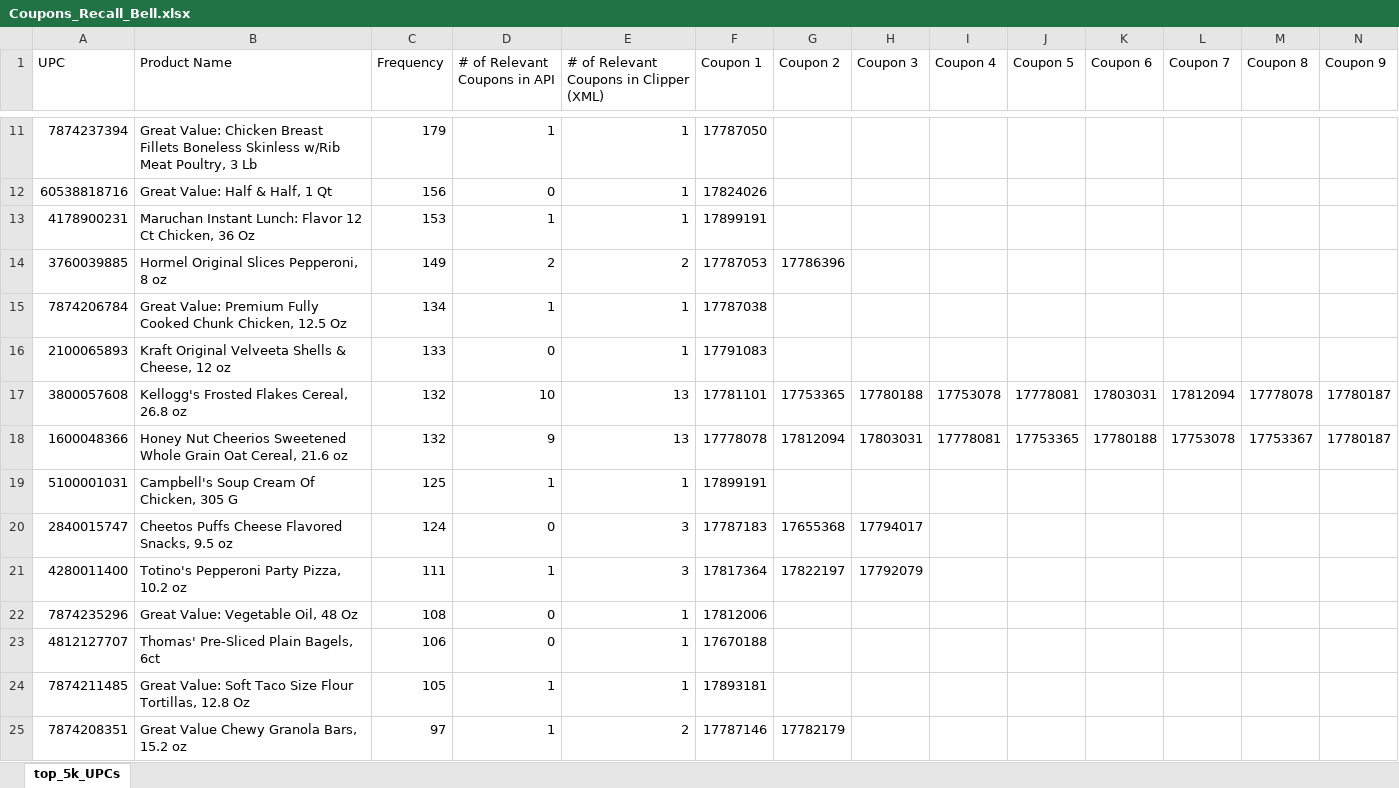
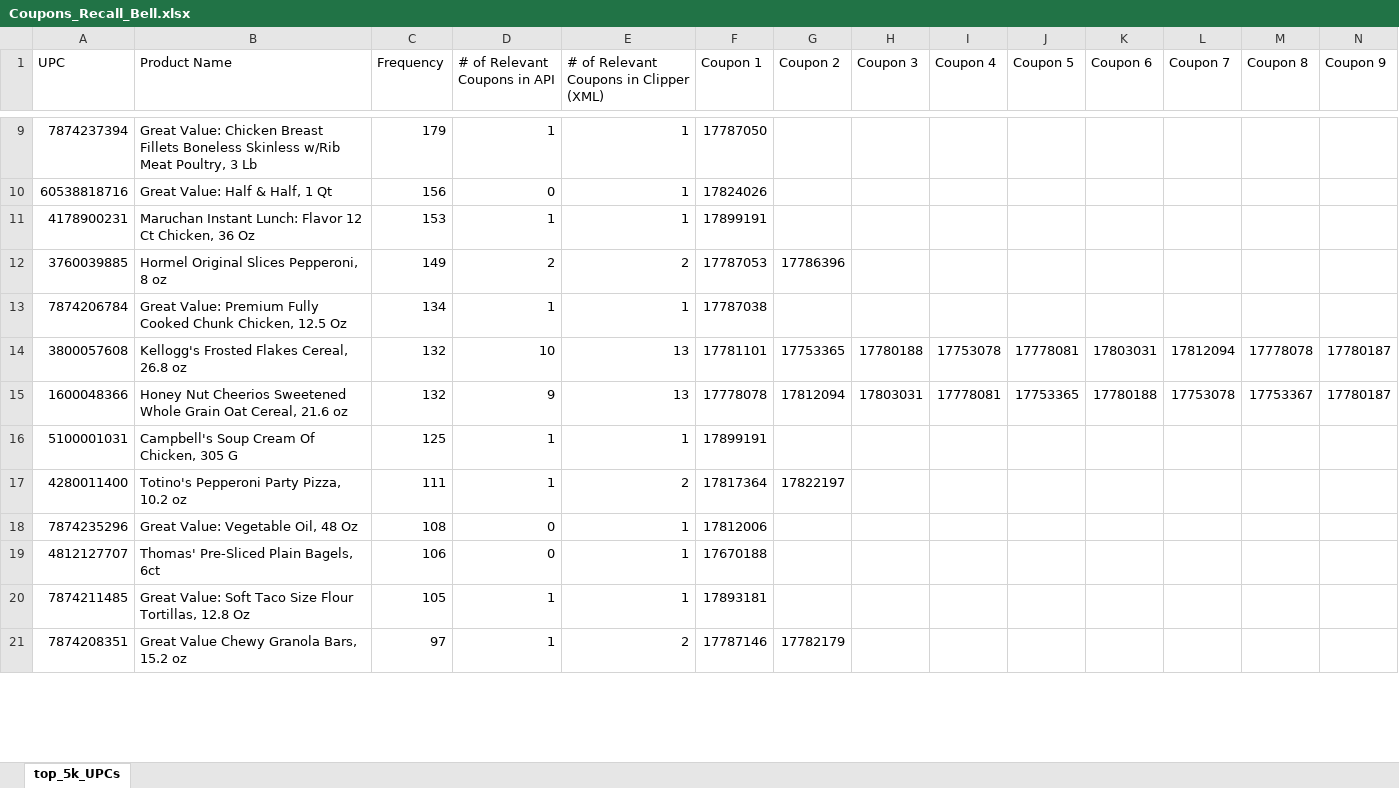
Before and after one commit to s0bell/coupons-recall, an Excel workbook: Coupons_Recall_Bell.xlsx, sheet top_5k_UPCs, drawn as a sheet; only a part is shown, gaps mark what is left out; values as stored, in another font and other column widths than the file's, no cell formats; removed rows and columns are numbered as before the commit, all else as after; rows hold the shown columns only; the diff covers the shown part only; the diff names each change by its address in the sheet, - before the commit and + after, or states it on an @@ line.

```diff
--- a/Coupons_Recall_Bell.xlsx (sheet top_5k_UPCs)
+++ b/Coupons_Recall_Bell.xlsx (sheet top_5k_UPCs)
-row 16: 2100065893 | Kraft Original Velveeta Shells & Cheese, 12 oz | 133 | 0 | 1 | 17791083
-row 20: 2840015747 | Cheetos Puffs Cheese Flavored Snacks, 9.5 oz | 124 | 0 | 3 | 17787183 | 17655368 | 17794017
-E17: 3
+E17: 2
-H17 (Coupon 3): 17792079
+H17 (Coupon 3): (empty)
```
Also changed, not shown: 13 added rows, 11 removed rows and 23 edited cells elsewhere in this sheet, cell formats, formulas that keep their value.
